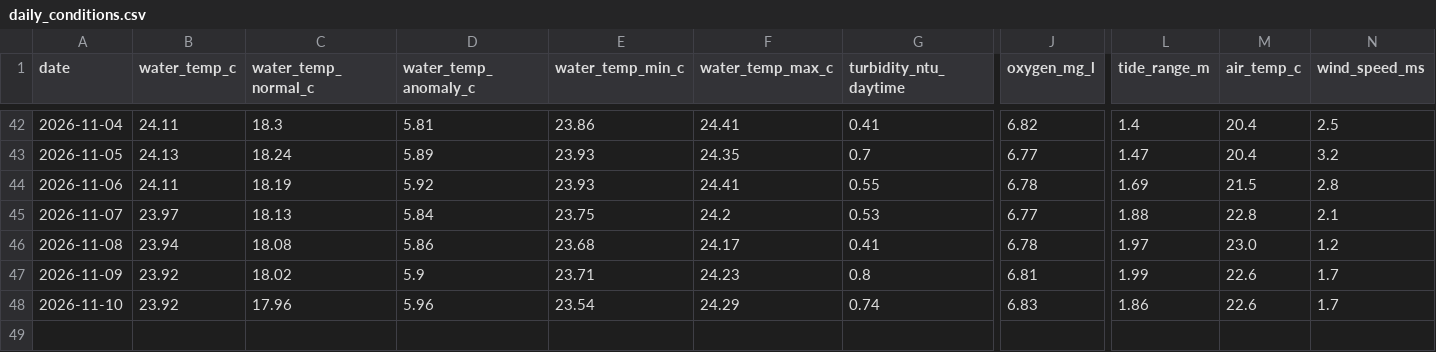
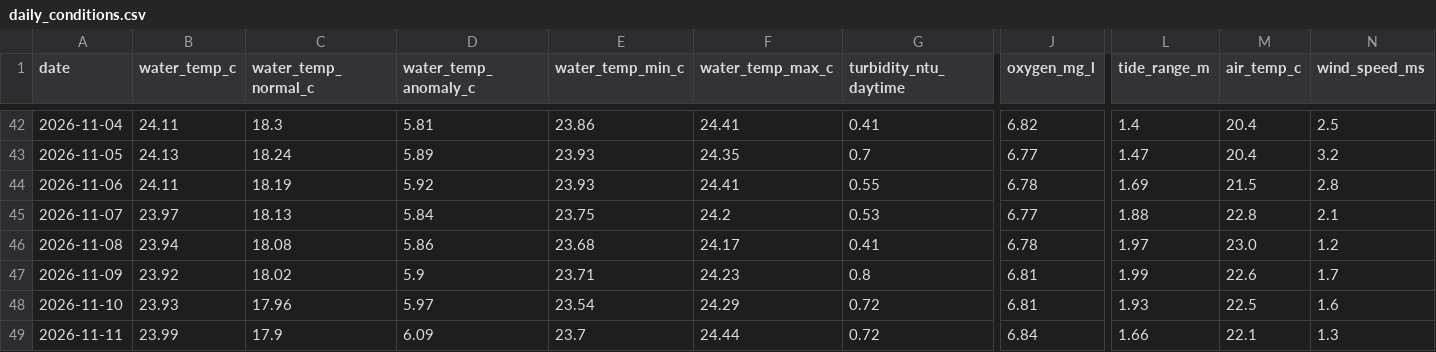
Before and after one commit to joshuafrommeyer-35/PierTracker, a CSV file: results/daily_conditions.csv, drawn as a sheet; only a part is shown, gaps mark what is left out; rows hold the shown columns only; the diff names each change by its address in the sheet, - before the commit and + after, or states it on an @@ line.

```diff
--- a/results/daily_conditions.csv
+++ b/results/daily_conditions.csv
-B48 (water_temp_c): 23.92
+B48 (water_temp_c): 23.93
-D48 (water_temp_anomaly_c): 5.96
+D48 (water_temp_anomaly_c): 5.97
-G48 (turbidity_ntu_daytime): 0.74
+G48 (turbidity_ntu_daytime): 0.72
-J48 (oxygen_mg_l): 6.83
+J48 (oxygen_mg_l): 6.81
-L48 (tide_range_m): 1.86
+L48 (tide_range_m): 1.93
-M48 (air_temp_c): 22.6
+M48 (air_temp_c): 22.5
-N48 (wind_speed_ms): 1.7
+N48 (wind_speed_ms): 1.6
+row 49: 2026-11-11 | 23.99 | 17.9 | 6.09 | 23.7 | 24.44 | 0.72 | 6.84 | 1.66 | 22.1 | 1.3
```
Also changed, not shown: results/environment_hourly.csv, 4 other files.
